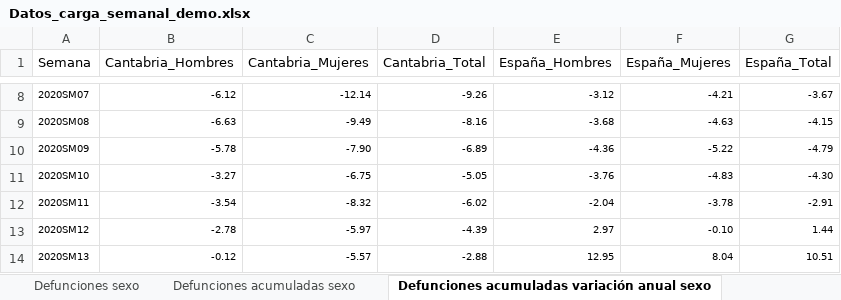
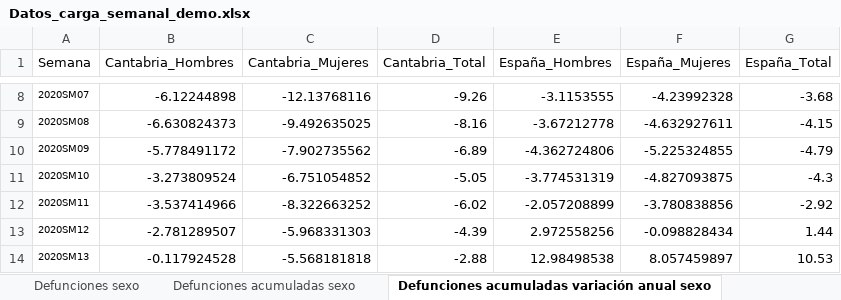
Before and after one commit to icane/demographic-indicators, an Excel workbook: etl/data/input/Datos_carga_semanal_demo.xlsx, sheet Defunciones acumuladas variación anual sexo, drawn as a sheet; only a part is shown, gaps mark what is left out; values as stored, in another font and other column widths than the file's, no borders; the diff covers the shown part only; the diff names each change by its address in the sheet, - before the commit and + after, or states it on an @@ line.

```diff
--- a/etl/data/input/Datos_carga_semanal_demo.xlsx (sheet Defunciones acumuladas variación anual sexo)
+++ b/etl/data/input/Datos_carga_semanal_demo.xlsx (sheet Defunciones acumuladas variación anual sexo)
@@ B8:G14 text size: larger @@
-B8 (Cantabria_Hombres): -6.12
+B8 (Cantabria_Hombres): -6.12244898
-C8 (Cantabria_Mujeres): -12.14
+C8 (Cantabria_Mujeres): -12.13768116
-E8 (España_Hombres): -3.12
+E8 (España_Hombres): -3.1153555
-F8 (España_Mujeres): -4.21
+F8 (España_Mujeres): -4.23992328
-G8 (España_Total): -3.67
+G8 (España_Total): -3.68
-B9 (Cantabria_Hombres): -6.63
+B9 (Cantabria_Hombres): -6.630824373
-C9 (Cantabria_Mujeres): -9.49
+C9 (Cantabria_Mujeres): -9.492635025
-E9 (España_Hombres): -3.68
+E9 (España_Hombres): -3.67212778
-F9 (España_Mujeres): -4.63
+F9 (España_Mujeres): -4.632927611
-B10 (Cantabria_Hombres): -5.78
+B10 (Cantabria_Hombres): -5.778491172
-C10 (Cantabria_Mujeres): -7.90
+C10 (Cantabria_Mujeres): -7.902735562
-E10 (España_Hombres): -4.36
+E10 (España_Hombres): -4.362724806
-F10 (España_Mujeres): -5.22
+F10 (España_Mujeres): -5.225324855
-B11 (Cantabria_Hombres): -3.27
+B11 (Cantabria_Hombres): -3.273809524
-C11 (Cantabria_Mujeres): -6.75
+C11 (Cantabria_Mujeres): -6.751054852
-E11 (España_Hombres): -3.76
+E11 (España_Hombres): -3.774531319
-F11 (España_Mujeres): -4.83
+F11 (España_Mujeres): -4.827093875
-G11 (España_Total): -4.30
+G11 (España_Total): -4.3
-B12 (Cantabria_Hombres): -3.54
+B12 (Cantabria_Hombres): -3.537414966
-C12 (Cantabria_Mujeres): -8.32
+C12 (Cantabria_Mujeres): -8.322663252
-E12 (España_Hombres): -2.04
+E12 (España_Hombres): -2.057208899
-F12 (España_Mujeres): -3.78
+F12 (España_Mujeres): -3.780838856
-G12 (España_Total): -2.91
+G12 (España_Total): -2.92
-B13 (Cantabria_Hombres): -2.78
+B13 (Cantabria_Hombres): -2.781289507
-C13 (Cantabria_Mujeres): -5.97
+C13 (Cantabria_Mujeres): -5.968331303
-E13 (España_Hombres): 2.97
+E13 (España_Hombres): 2.972558256
-F13 (España_Mujeres): -0.10
+F13 (España_Mujeres): -0.098828434
-B14 (Cantabria_Hombres): -0.12
+B14 (Cantabria_Hombres): -0.117924528
-C14 (Cantabria_Mujeres): -5.57
+C14 (Cantabria_Mujeres): -5.568181818
-E14 (España_Hombres): 12.95
+E14 (España_Hombres): 12.98498538
-F14 (España_Mujeres): 8.04
+F14 (España_Mujeres): 8.057459897
-G14 (España_Total): 10.51
+G14 (España_Total): 10.53
```
Also changed, not shown: 2 added rows, 69 edited cells and cell formats elsewhere in this sheet, sheet Defunciones semanas, sheet Defunciones acumuladas grupos edad variación, sheet Defunciones acumuladas sexo, sheet Defunciones variación anual acumulado sexo 2020, sheet Defunciones sexo, sheet Defunciones variación anual acumulado 2019-2020, 4 more sheets, formulas that keep their value, etl/data/input/Datos_carga_mensual_demo.xlsx, 45 other files.
